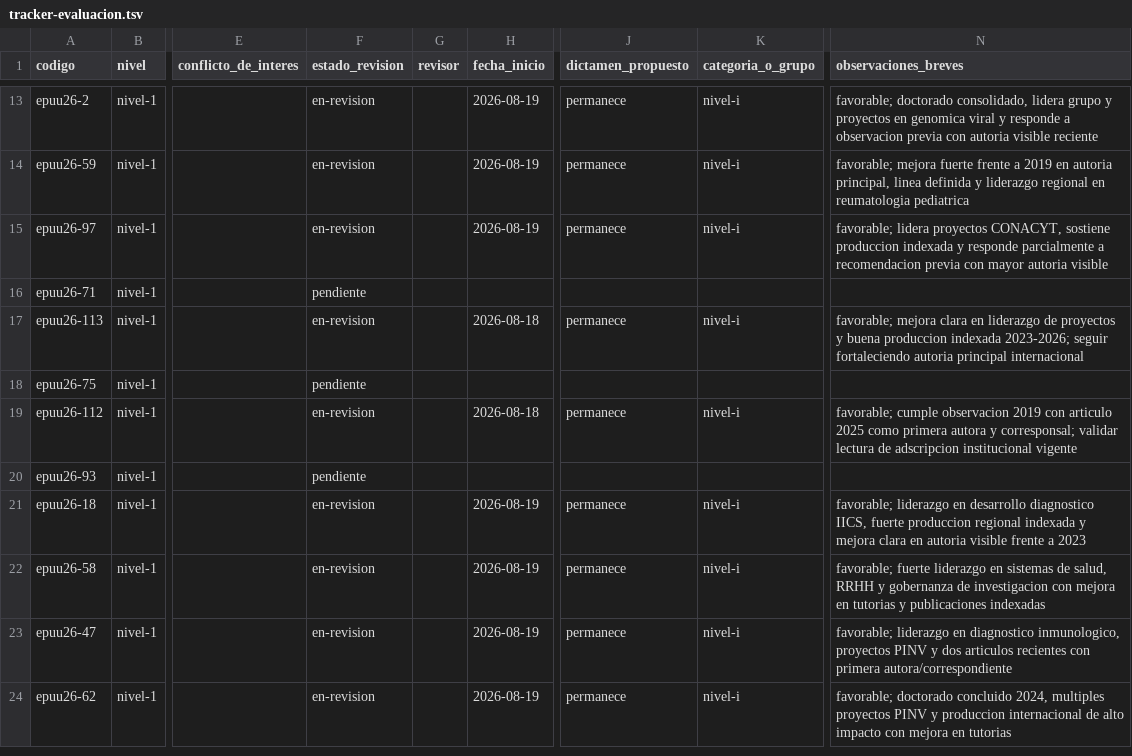
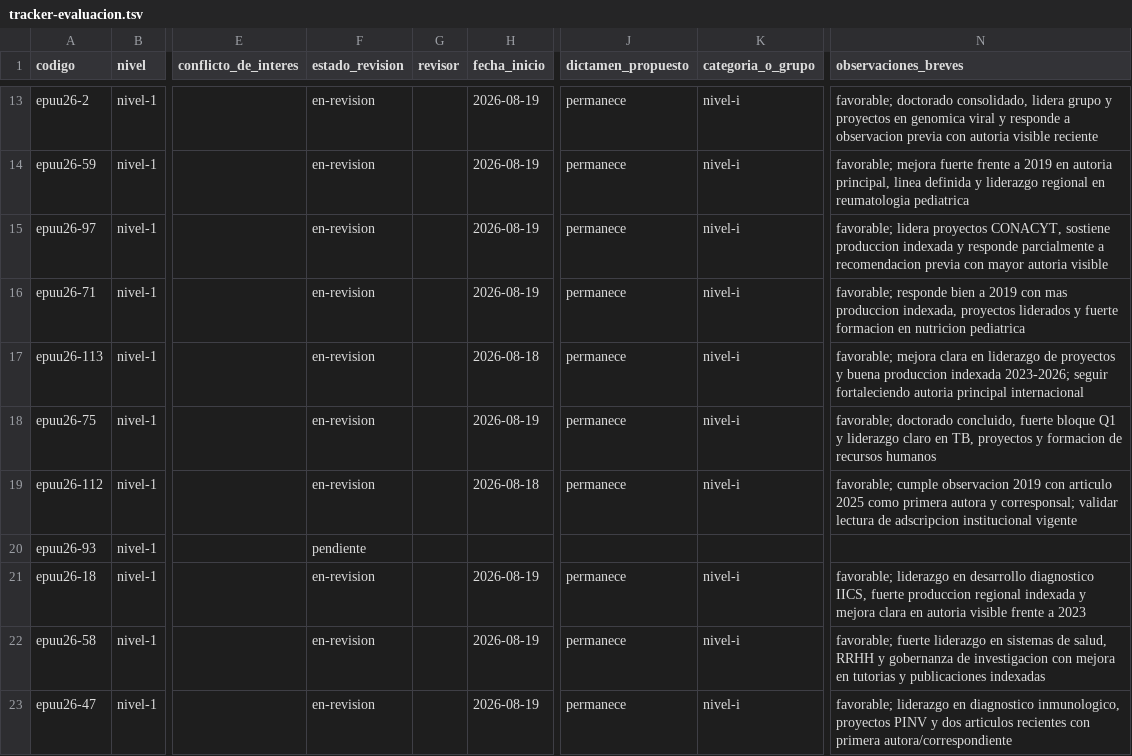
Before and after one commit to alcideschaux/pronii-cta, a TSV file: 04-evaluacion/01-seguimiento/tracker-evaluacion.tsv, drawn as a sheet; only a part is shown, gaps mark what is left out; the shorter side is filled out with more unchanged rows; the diff names each change by its address in the sheet, - before the commit and + after, or states it on an @@ line.

```diff
--- a/04-evaluacion/01-seguimiento/tracker-evaluacion.tsv
+++ b/04-evaluacion/01-seguimiento/tracker-evaluacion.tsv
-F16 (estado_revision): pendiente
+F16 (estado_revision): en-revision
-H16 (fecha_inicio): (empty)
+H16 (fecha_inicio): 2026-08-19
-J16 (dictamen_propuesto): (empty)
+J16 (dictamen_propuesto): permanece
-K16 (categoria_o_grupo): (empty)
+K16 (categoria_o_grupo): nivel-i
-N16 (observaciones_breves): (empty)
+N16 (observaciones_breves): favorable; responde bien a 2019 con mas produccion indexada, proyectos liderados y fuerte formacion en nutricion pediatrica
-F18 (estado_revision): pendiente
+F18 (estado_revision): en-revision
-H18 (fecha_inicio): (empty)
+H18 (fecha_inicio): 2026-08-19
-J18 (dictamen_propuesto): (empty)
+J18 (dictamen_propuesto): permanece
-K18 (categoria_o_grupo): (empty)
+K18 (categoria_o_grupo): nivel-i
-N18 (observaciones_breves): (empty)
+N18 (observaciones_breves): favorable; doctorado concluido, fuerte bloque Q1 y liderazgo claro en TB, proyectos y formacion de recursos humanos
```
Also changed, not shown: 4 other files.
